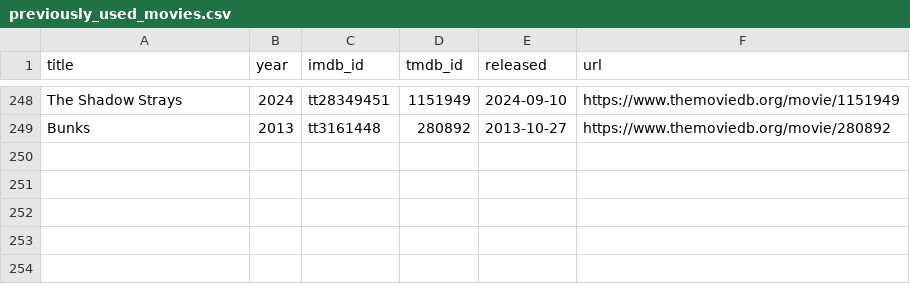
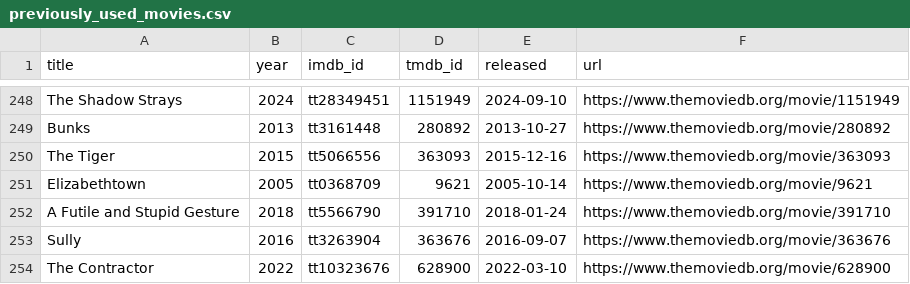
Before and after one commit to ThatMovieGuyOriginal/movie-feeds, a CSV file: movies/previously_used_movies.csv, drawn as a sheet; only a part is shown, gaps mark what is left out; the diff names each change by its address in the sheet, - before the commit and + after, or states it on an @@ line.

```diff
--- a/movies/previously_used_movies.csv
+++ b/movies/previously_used_movies.csv
+row 250: The Tiger | 2015 | tt5066556 | 363093 | 2015-12-16 | https://www.themoviedb.org/movie/363093
+row 251: Elizabethtown | 2005 | tt0368709 | 9621 | 2005-10-14 | https://www.themoviedb.org/movie/9621
+row 252: A Futile and Stupid Gesture | 2018 | tt5566790 | 391710 | 2018-01-24 | https://www.themoviedb.org/movie/391710
+row 253: Sully | 2016 | tt3263904 | 363676 | 2016-09-07 | https://www.themoviedb.org/movie/363676
+row 254: The Contractor | 2022 | tt10323676 | 628900 | 2022-03-10 | https://www.themoviedb.org/movie/628900
```
Also changed, not shown: movies/daily_discovery.csv.
